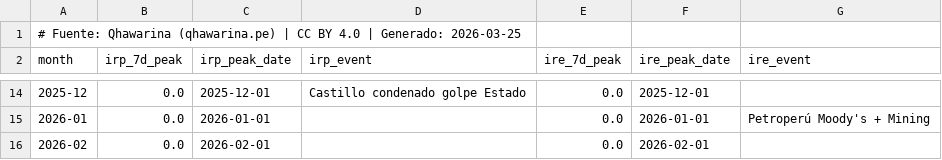
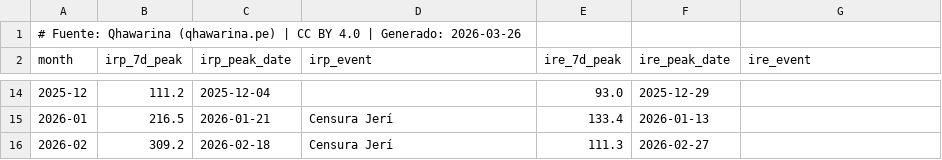
Before and after one commit to cesarchavezp29/qhawarina, a CSV file: exports/data/csv/indices_riesgo_mensual.csv, drawn as a sheet; only a part is shown, gaps mark what is left out; the diff covers the shown part only.

```diff
--- a/exports/data/csv/indices_riesgo_mensual.csv
+++ b/exports/data/csv/indices_riesgo_mensual.csv
@@ -1,2 +1,2 @@
-# Fuente: Qhawarina (qhawarina.pe) | CC BY 4.0 | Generado: 2026-03-25
+# Fuente: Qhawarina (qhawarina.pe) | CC BY 4.0 | Generado: 2026-03-26
 month,irp_7d_peak,irp_peak_date,irp_event,ire_7d_peak,ire_peak_date,ire_event
@@ -14,3 +14,3 @@ month,irp_7d_peak,irp_peak_date,irp_event,ire_7d_peak,ire_peak_date,ire_event
-2025-12,0.0,2025-12-01,Castillo condenado golpe Estado,0.0,2025-12-01,
-2026-01,0.0,2026-01-01,,0.0,2026-01-01,Petroperú Moody's + Mining
-2026-02,0.0,2026-02-01,,0.0,2026-02-01,
+2025-12,111.2,2025-12-04,,93.0,2025-12-29,
+2026-01,216.5,2026-01-21,Censura Jerí,133.4,2026-01-13,
+2026-02,309.2,2026-02-18,Censura Jerí,111.3,2026-02-27,
```
Also changed, not shown: 59 edited cells elsewhere in this file, exports/data/csv/pbi_nowcast.csv, exports/data/csv/pobreza_departamental.csv, 11 other files.
